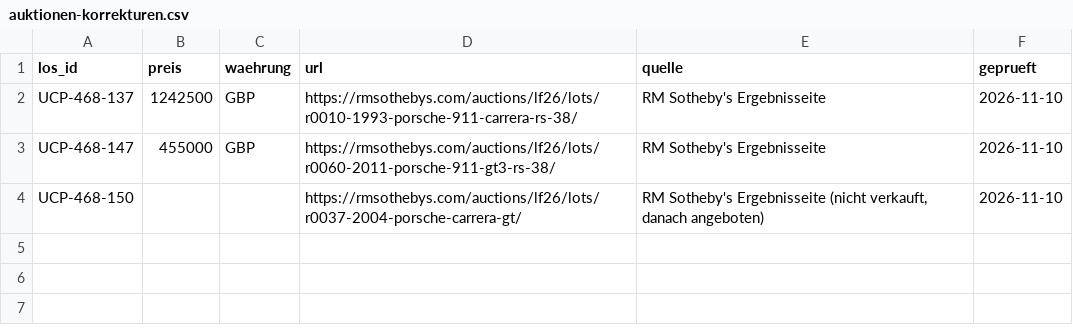
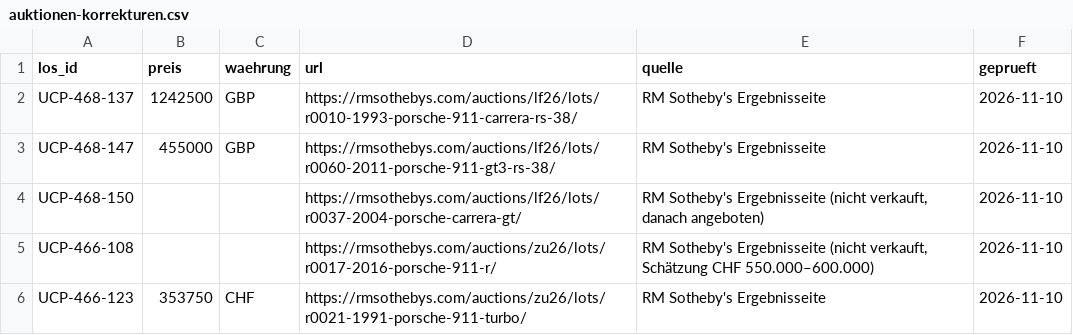
Before and after one commit to Hottorun/MIP, a CSV file: motrkt/scripts/market/manual/auktionen-korrekturen.csv, drawn as a sheet; the diff names each change by its address in the sheet, - before the commit and + after, or states it on an @@ line.

```diff
--- a/motrkt/scripts/market/manual/auktionen-korrekturen.csv
+++ b/motrkt/scripts/market/manual/auktionen-korrekturen.csv
+row 5: UCP-466-108 |  |  | https://rmsothebys.com/auctions/zu26/lots/r0017-2016-porsche-911-r/ | RM Sotheby's Ergebnisseite (nicht verkauft, Schätzung CHF 550.000–600.000) | 2026-11-10
+row 6: UCP-466-123 | 353750 | CHF | https://rmsothebys.com/auctions/zu26/lots/r0021-1991-porsche-911-turbo/ | RM Sotheby's Ergebnisseite | 2026-11-10
```
Also changed, not shown: 1 other file.
